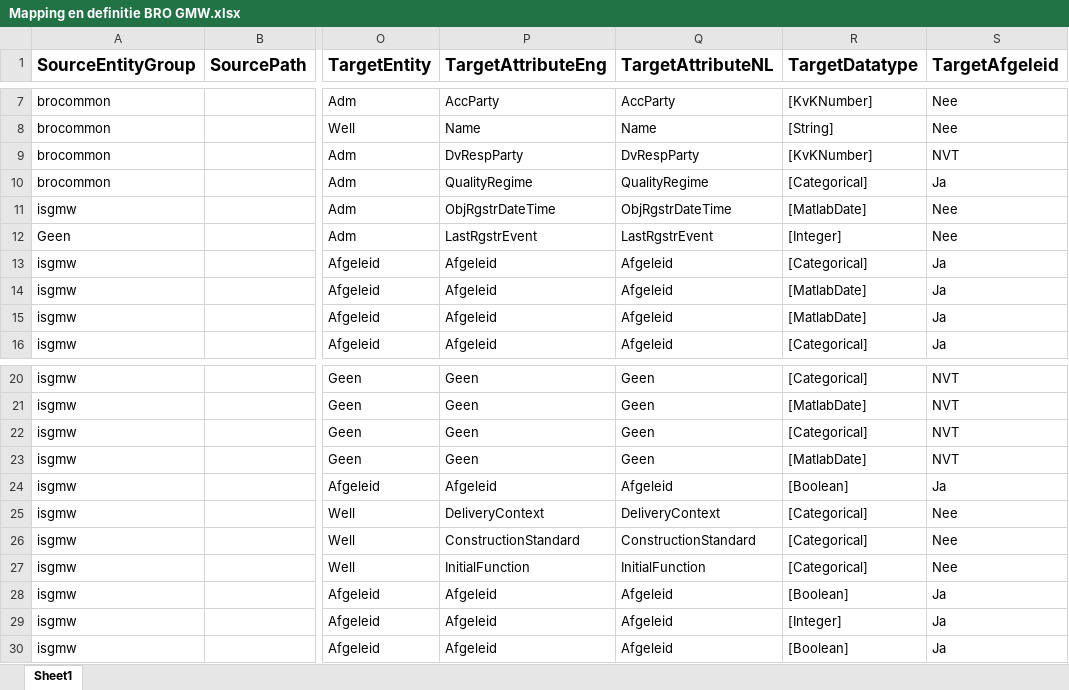
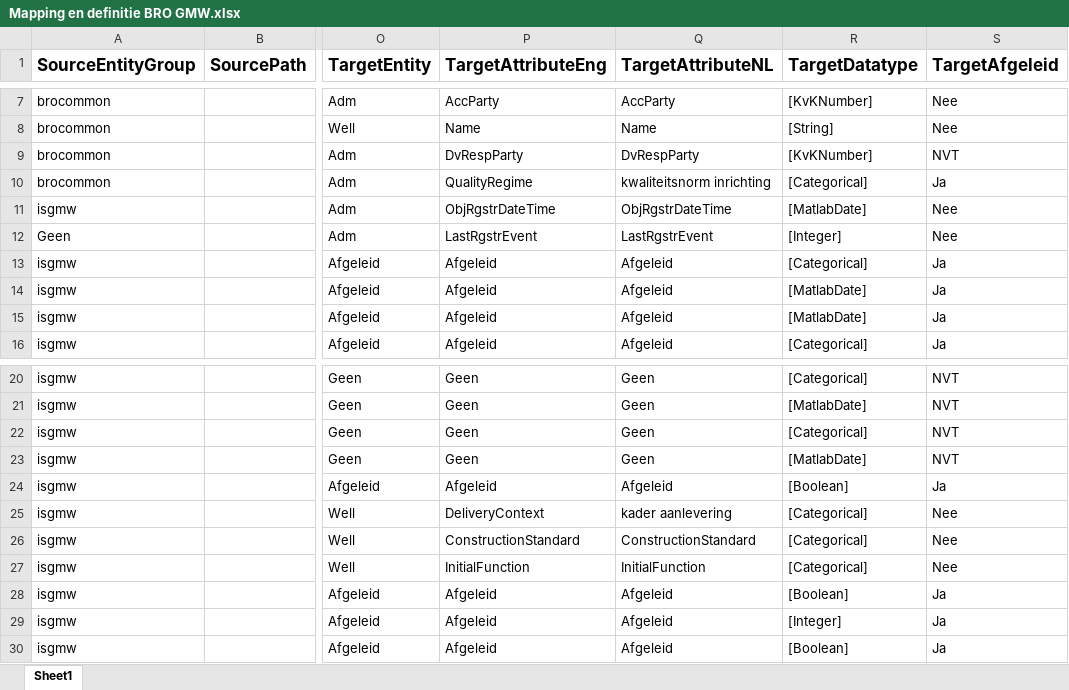
Before and after one commit to QC-Protocol/BronDatamodel, an Excel workbook: pybron/rws_ketentest/data/Mapping en definitie BRO GMW.xlsx, sheet Sheet1, drawn as a sheet; only a part is shown, gaps mark what is left out; values as stored, in another font and other column widths than the file's, no borders; the diff names each change by its address in the sheet, - before the commit and + after, or states it on an @@ line.

```diff
--- a/pybron/rws_ketentest/data/Mapping en definitie BRO GMW.xlsx (sheet Sheet1)
+++ b/pybron/rws_ketentest/data/Mapping en definitie BRO GMW.xlsx (sheet Sheet1)
-Q10 (TargetAttributeNL): QualityRegime
+Q10 (TargetAttributeNL): kwaliteitsnorm inrichting
-Q25 (TargetAttributeNL): DeliveryContext
+Q25 (TargetAttributeNL): kader aanlevering
```
Also changed, not shown: pybron/rws_ketentest/data/BROObject - GMW data file NL samengevoegd (v2.x).xlsx.
